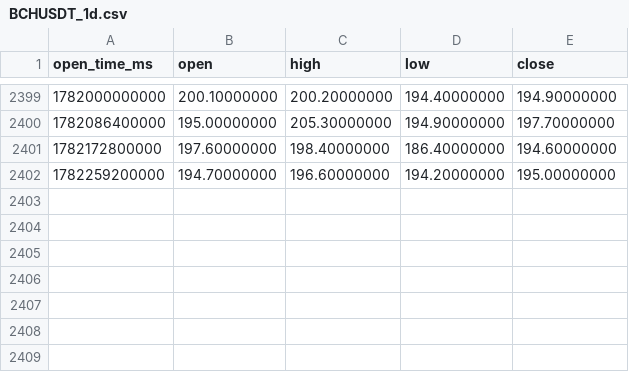
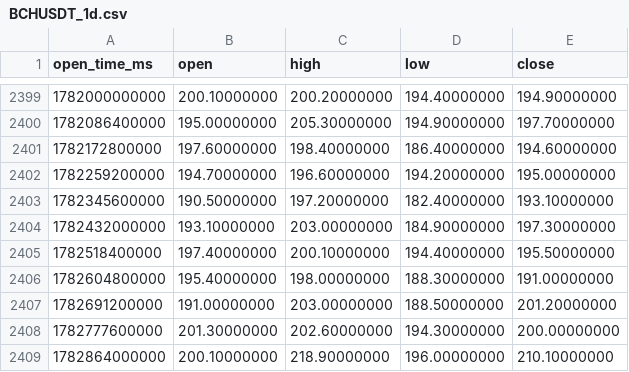
Before and after one commit to Trendiisales/Crypto, a CSV file: backtest/data/BCHUSDT_1d.csv, drawn as a sheet; only a part is shown, gaps mark what is left out; the diff names each change by its address in the sheet, - before the commit and + after, or states it on an @@ line.

```diff
--- a/backtest/data/BCHUSDT_1d.csv
+++ b/backtest/data/BCHUSDT_1d.csv
+row 2403: 1782345600000 | 190.50000000 | 197.20000000 | 182.40000000 | 193.10000000
+row 2404: 1782432000000 | 193.10000000 | 203.00000000 | 184.90000000 | 197.30000000
+row 2405: 1782518400000 | 197.40000000 | 200.10000000 | 194.40000000 | 195.50000000
+row 2406: 1782604800000 | 195.40000000 | 198.00000000 | 188.30000000 | 191.00000000
+row 2407: 1782691200000 | 191.00000000 | 203.00000000 | 188.50000000 | 201.20000000
+row 2408: 1782777600000 | 201.30000000 | 202.60000000 | 194.30000000 | 200.00000000
+row 2409: 1782864000000 | 200.10000000 | 218.90000000 | 196.00000000 | 210.10000000
```
Also changed, not shown: backtest/data/ADAUSDT_1d.csv, backtest/data/BTCUSDT_4h.csv, 36 other files.
